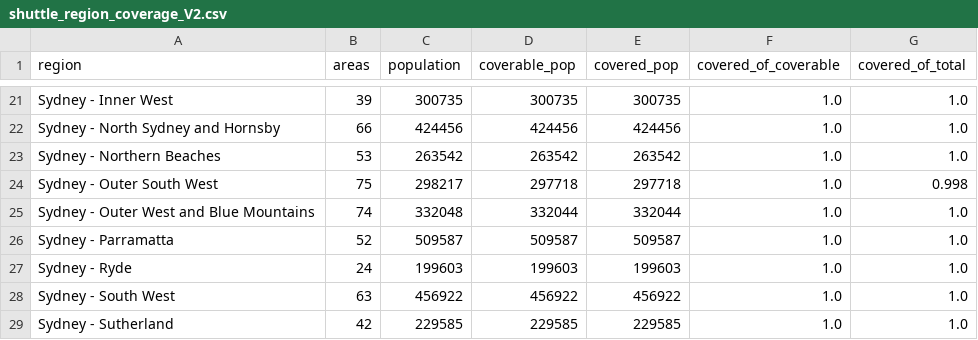
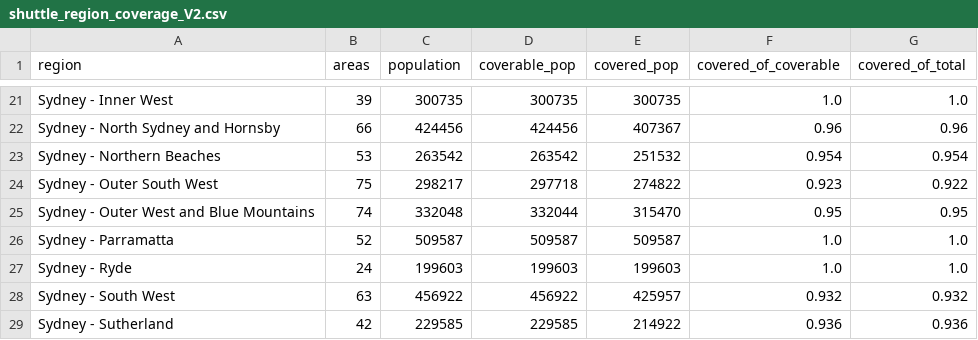
Before and after one commit to william77-arch/2026_FlyingCars_Network, a CSV file: model/Airport Shuttle Case/shuttle_region_coverage_V2.csv, drawn as a sheet; only a part is shown, gaps mark what is left out; the diff covers the shown part only; the diff names each change by its address in the sheet, - before the commit and + after, or states it on an @@ line.

```diff
--- a/model/Airport Shuttle Case/shuttle_region_coverage_V2.csv
+++ b/model/Airport Shuttle Case/shuttle_region_coverage_V2.csv
-E22 (covered_pop): 424456
+E22 (covered_pop): 407367
-F22 (covered_of_coverable): 1.0
+F22 (covered_of_coverable): 0.96
-G22 (covered_of_total): 1.0
+G22 (covered_of_total): 0.96
-E23 (covered_pop): 263542
+E23 (covered_pop): 251532
-F23 (covered_of_coverable): 1.0
+F23 (covered_of_coverable): 0.954
-G23 (covered_of_total): 1.0
+G23 (covered_of_total): 0.954
-E24 (covered_pop): 297718
+E24 (covered_pop): 274822
-F24 (covered_of_coverable): 1.0
+F24 (covered_of_coverable): 0.923
-G24 (covered_of_total): 0.998
+G24 (covered_of_total): 0.922
-E25 (covered_pop): 332044
+E25 (covered_pop): 315470
-F25 (covered_of_coverable): 1.0
+F25 (covered_of_coverable): 0.95
-G25 (covered_of_total): 1.0
+G25 (covered_of_total): 0.95
-E28 (covered_pop): 456922
+E28 (covered_pop): 425957
-F28 (covered_of_coverable): 1.0
+F28 (covered_of_coverable): 0.932
-G28 (covered_of_total): 1.0
+G28 (covered_of_total): 0.932
-E29 (covered_pop): 229585
+E29 (covered_pop): 214922
-F29 (covered_of_coverable): 1.0
+F29 (covered_of_coverable): 0.936
-G29 (covered_of_total): 1.0
+G29 (covered_of_total): 0.936
```
Also changed, not shown: 30 edited cells elsewhere in this file, model/Airport Shuttle Case/shuttle_selected_sites_V2.csv, 13 other files.
